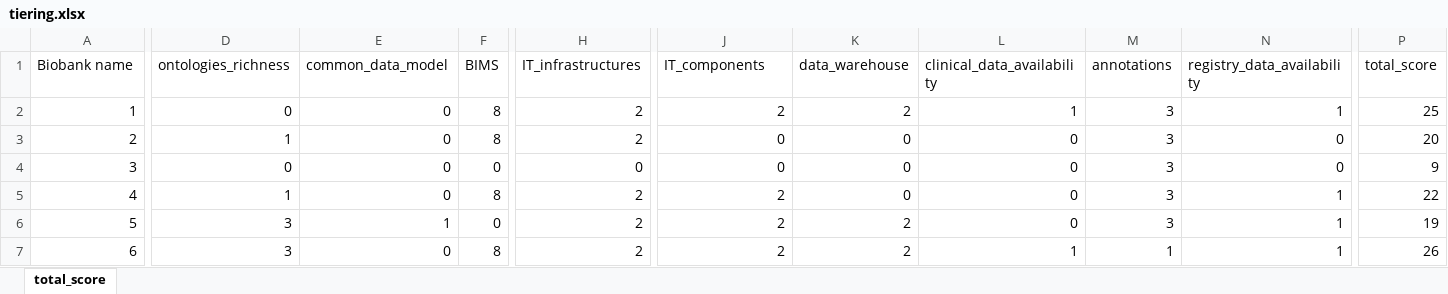
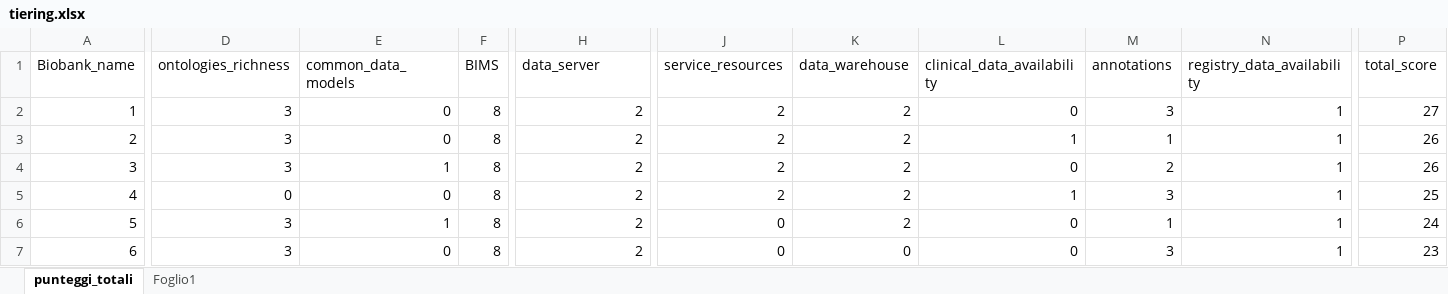
Before and after one commit to bbdataeng/BB4FAIR, an Excel workbook: survey_shiny/bb4FAIR_app/tiering.xlsx, sheet punteggi_totali, drawn as a sheet; only a part is shown, gaps mark what is left out; values as stored, in another font and other column widths than the file's, no borders; the diff covers the shown part only; the diff names each change by its address in the sheet, - before the commit and + after, or states it on an @@ line.

Commit message:
app update and new tiering.xlsx

```diff
--- a/survey_shiny/bb4FAIR_app/tiering.xlsx (sheet punteggi_totali)
+++ b/survey_shiny/bb4FAIR_app/tiering.xlsx (sheet punteggi_totali)
-sheet tab: total_score
+sheet tab: punteggi_totali
+sheet tab: Foglio1
-A1: Biobank name
+A1: Biobank_name
-E1: common_data_model
+E1: common_data_models
-H1: IT_infrastructures
+H1: data_server
-J1: IT_components
+J1: service_resources
-D2 (ontologies_richness): 0
+D2 (ontologies_richness): 3
-L2 (clinical_data_availability): 1
+L2 (clinical_data_availability): 0
-P2 (total_score): 25
+P2 (total_score): 27
-D3 (ontologies_richness): 1
+D3 (ontologies_richness): 3
-J3:J4 (service_resources): 0
+J3:J4 (service_resources): 2
-K3:K5 (data_warehouse): 0
+K3:K5 (data_warehouse): 2
-L3 (clinical_data_availability): 0
+L3 (clinical_data_availability): 1
-M3 (annotations): 3
+M3 (annotations): 1
-N3:N4 (registry_data_availability): 0
+N3:N4 (registry_data_availability): 1
-P3 (total_score): 20
+P3 (total_score): 26
-D4 (ontologies_richness): 0
+D4 (ontologies_richness): 3
-E4 (common_data_models): 0
+E4 (common_data_models): 1
-F4 (BIMS): 0
+F4 (BIMS): 8
-H4 (data_server): 0
+H4 (data_server): 2
-M4 (annotations): 3
+M4 (annotations): 2
-P4 (total_score): 9
+P4 (total_score): 26
-D5 (ontologies_richness): 1
+D5 (ontologies_richness): 0
-L5 (clinical_data_availability): 0
+L5 (clinical_data_availability): 1
-P5 (total_score): 22
+P5 (total_score): 25
-F6 (BIMS): 0
+F6 (BIMS): 8
-J6:J7 (service_resources): 2
+J6:J7 (service_resources): 0
-M6 (annotations): 3
+M6 (annotations): 1
-P6 (total_score): 19
+P6 (total_score): 24
-K7 (data_warehouse): 2
+K7 (data_warehouse): 0
-L7 (clinical_data_availability): 1
+L7 (clinical_data_availability): 0
-M7 (annotations): 1
+M7 (annotations): 3
-P7 (total_score): 26
+P7 (total_score): 23
```
Also changed, not shown: 235 edited cells elsewhere in this sheet, 1 other file.
